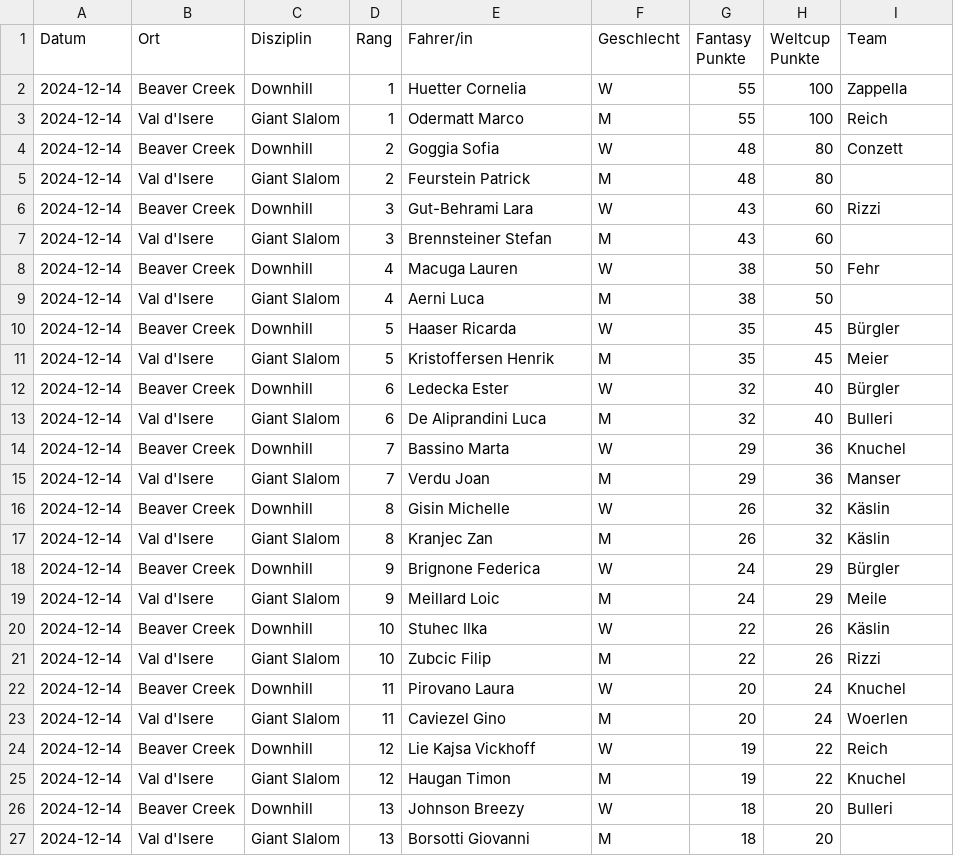
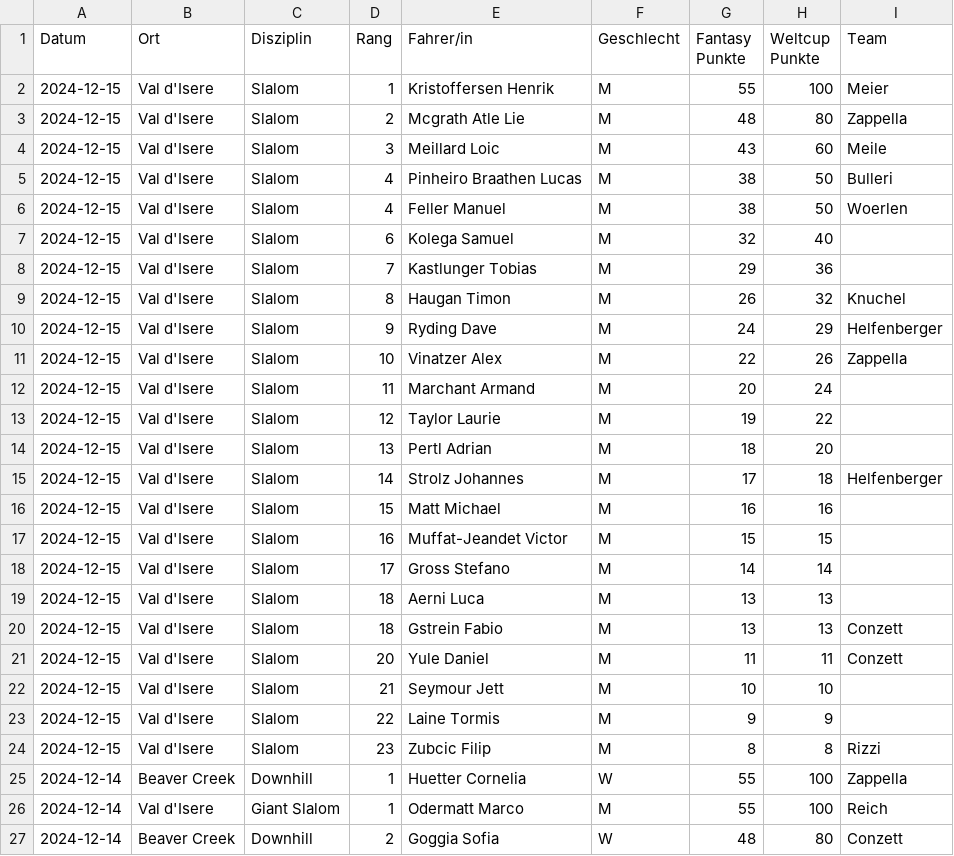
Before and after one commit to leasennch/skifantasy-results, a CSV file: watson/fantasy_points_watson_point_races.csv, drawn as a sheet; only a part is shown; the shorter side is filled out with more unchanged rows; the diff names each change by its address in the sheet, - before the commit and + after, or states it on an @@ line.

```diff
--- a/watson/fantasy_points_watson_point_races.csv
+++ b/watson/fantasy_points_watson_point_races.csv
+row 2: 2024-12-15 | Val d'Isere | Slalom | 1 | Kristoffersen Henrik | M | 55 | 100 | Meier
+row 3: 2024-12-15 | Val d'Isere | Slalom | 2 | Mcgrath Atle Lie | M | 48 | 80 | Zappella
+row 4: 2024-12-15 | Val d'Isere | Slalom | 3 | Meillard Loic | M | 43 | 60 | Meile
+row 5: 2024-12-15 | Val d'Isere | Slalom | 4 | Pinheiro Braathen Lucas | M | 38 | 50 | Bulleri
+row 6: 2024-12-15 | Val d'Isere | Slalom | 4 | Feller Manuel | M | 38 | 50 | Woerlen
+row 7: 2024-12-15 | Val d'Isere | Slalom | 6 | Kolega Samuel | M | 32 | 40
+row 8: 2024-12-15 | Val d'Isere | Slalom | 7 | Kastlunger Tobias | M | 29 | 36
+row 9: 2024-12-15 | Val d'Isere | Slalom | 8 | Haugan Timon | M | 26 | 32 | Knuchel
+row 10: 2024-12-15 | Val d'Isere | Slalom | 9 | Ryding Dave | M | 24 | 29 | Helfenberger
+row 11: 2024-12-15 | Val d'Isere | Slalom | 10 | Vinatzer Alex | M | 22 | 26 | Zappella
+row 12: 2024-12-15 | Val d'Isere | Slalom | 11 | Marchant Armand | M | 20 | 24
+row 13: 2024-12-15 | Val d'Isere | Slalom | 12 | Taylor Laurie | M | 19 | 22
+row 14: 2024-12-15 | Val d'Isere | Slalom | 13 | Pertl Adrian | M | 18 | 20
+row 15: 2024-12-15 | Val d'Isere | Slalom | 14 | Strolz Johannes | M | 17 | 18 | Helfenberger
+row 16: 2024-12-15 | Val d'Isere | Slalom | 15 | Matt Michael | M | 16 | 16
+row 17: 2024-12-15 | Val d'Isere | Slalom | 16 | Muffat-Jeandet Victor | M | 15 | 15
+row 18: 2024-12-15 | Val d'Isere | Slalom | 17 | Gross Stefano | M | 14 | 14
+row 19: 2024-12-15 | Val d'Isere | Slalom | 18 | Aerni Luca | M | 13 | 13
+row 20: 2024-12-15 | Val d'Isere | Slalom | 18 | Gstrein Fabio | M | 13 | 13 | Conzett
+row 21: 2024-12-15 | Val d'Isere | Slalom | 20 | Yule Daniel | M | 11 | 11 | Conzett
+row 22: 2024-12-15 | Val d'Isere | Slalom | 21 | Seymour Jett | M | 10 | 10
+row 23: 2024-12-15 | Val d'Isere | Slalom | 22 | Laine Tormis | M | 9 | 9
+row 24: 2024-12-15 | Val d'Isere | Slalom | 23 | Zubcic Filip | M | 8 | 8 | Rizzi
```
Also changed, not shown: unteresAaretal/fantasy_points_Unteres Aaretal_point_races.csv, watson/fantasy_points_watson_current_standings.csv, 9 other files.
